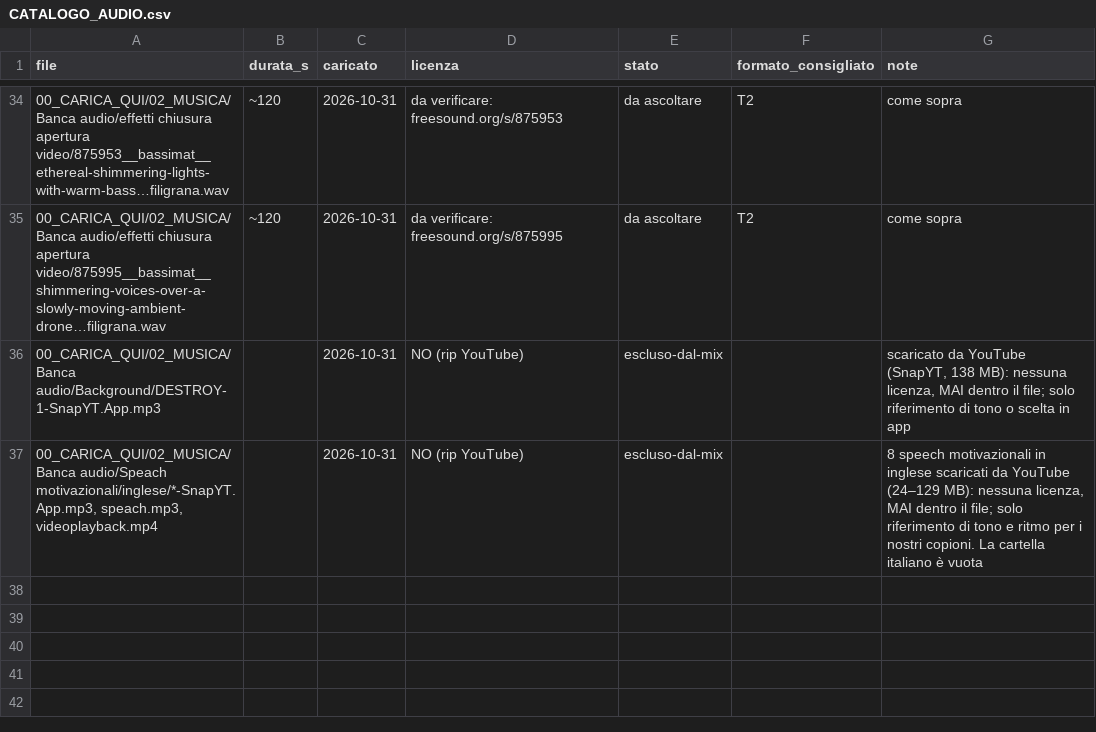
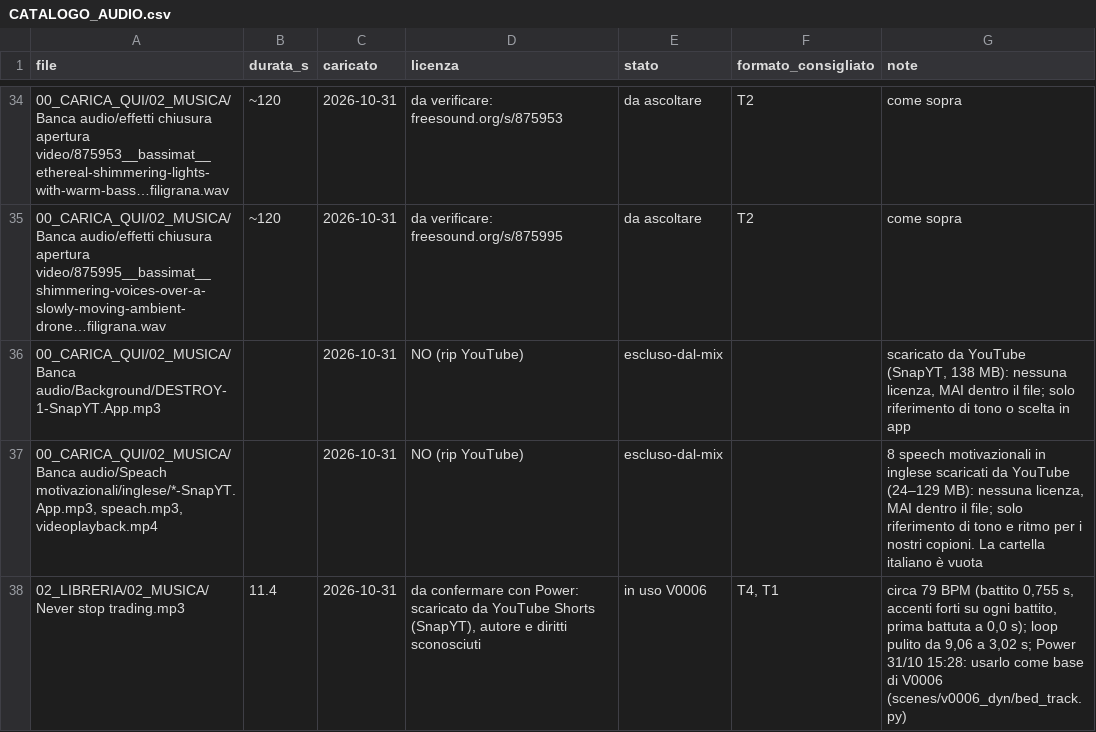
Before and after one commit to sellamwork-droid/volwick-reel-studio, a CSV file: 02_AUDIO/CATALOGO_AUDIO.csv, drawn as a sheet; only a part is shown, gaps mark what is left out.

```diff
--- a/02_AUDIO/CATALOGO_AUDIO.csv
+++ b/02_AUDIO/CATALOGO_AUDIO.csv
@@ -37 +37,2 @@ file,durata_s,caricato,licenza,stato,formato_consigliato,note
 "00_CARICA_QUI/02_MUSICA/Banca audio/Speach motivazionali/inglese/*-SnapYT.App.mp3, speach.mp3, videoplayback.mp4",,2026-10-31,NO (rip YouTube),escluso-dal-mix,,"8 speech motivazionali in inglese scaricati da YouTube (24–129 MB): nessuna licenza, MAI dentro il file; solo riferimento di tono e ritmo per i nostri copioni. La cartella italiano è vuota"
+02_LIBRERIA/02_MUSICA/Never stop trading.mp3,11.4,2026-10-31,"da confermare con Power: scaricato da YouTube Shorts (SnapYT), autore e diritti sconosciuti",in uso V0006,"T4, T1","circa 79 BPM (battito 0,755 s, accenti forti su ogni battito, prima battuta a 0,0 s); loop pulito da 9,06 a 3,02 s; Power 31/10 15:28: usarlo come base di V0006 (scenes/v0006_dyn/bed_track.py)"
```
Also changed, not shown: 1 other file.
